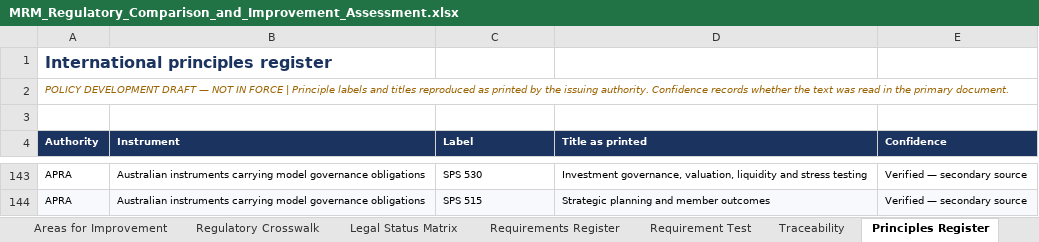
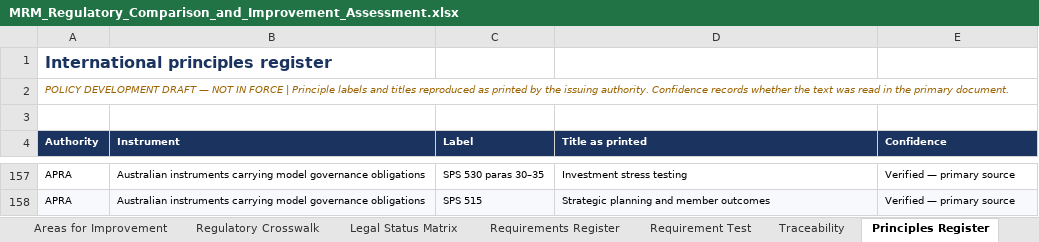
Before and after one commit to robsharm-sudo/Major-Bank-Annual-report-2025, an Excel workbook: MRM_Regulatory_Comparison_and_Improvement_Assessment.xlsx, sheet Principles Register, drawn as a sheet; only a part is shown, gaps mark what is left out; values as stored, in another font and other column widths than the file's, no borders; charts and pictures not drawn; addresses are those after the commit; the diff covers the shown part only; the diff names each change by its address in the sheet, - before the commit and + after, or states it on an @@ line.

```diff
--- a/MRM_Regulatory_Comparison_and_Improvement_Assessment.xlsx (sheet Principles Register)
+++ b/MRM_Regulatory_Comparison_and_Improvement_Assessment.xlsx (sheet Principles Register)
-C157 (Label): SPS 530
+C157 (Label): SPS 530 paras 30–35
-D157 (Title as printed): Investment governance, valuation, liquidity and stress testing
+D157 (Title as printed): Investment stress testing
-E157:E158 (Confidence): Verified — secondary source
+E157:E158 (Confidence): Verified — primary source
```
Also changed, not shown: 14 added rows, 15 edited cells and cell formats elsewhere in this sheet, sheet Red Team Audit, sheet Legal Status Matrix, sheet Source Register, sheet Executive Summary, 3 other files.
